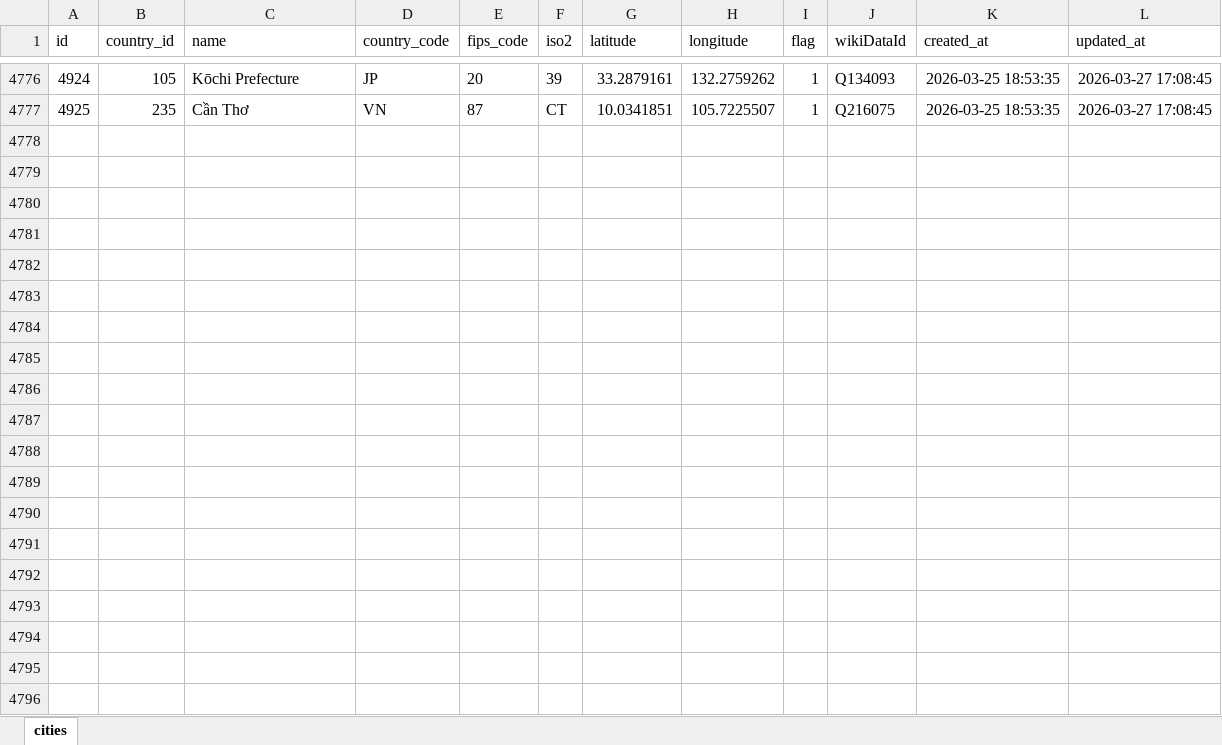
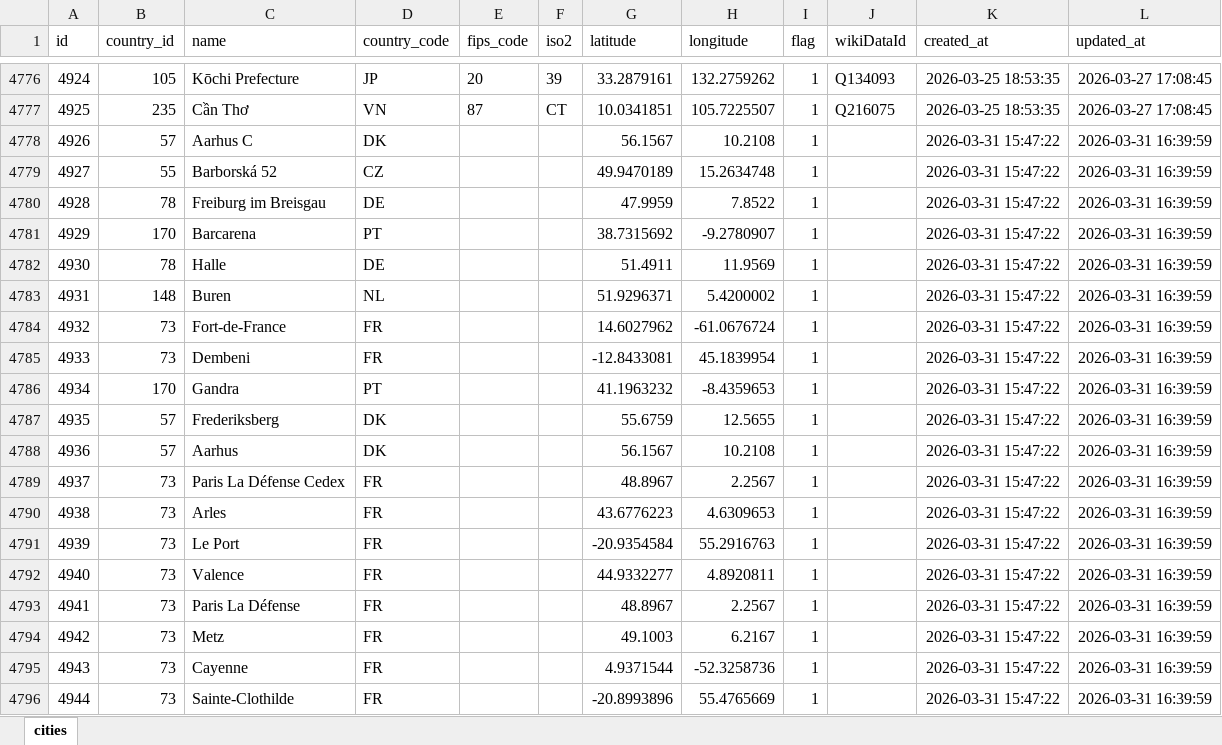
Before and after one commit to cetinye/WHED_Scrapper, an Excel workbook: References/TercihAnalizi Database Tables/cities.xlsx, sheet cities, drawn as a sheet; only a part is shown, gaps mark what is left out; values as stored, in another font and other column widths than the file's, no borders; the diff covers the shown part only; the diff names each change by its address in the sheet, - before the commit and + after, or states it on an @@ line.

```diff
--- a/References/TercihAnalizi Database Tables/cities.xlsx (sheet cities)
+++ b/References/TercihAnalizi Database Tables/cities.xlsx (sheet cities)
+row 4778: 4926 | 57 | Aarhus C | DK |  |  | 56.1567 | 10.2108 | 1 |  | 2026-03-31 15:47:22 | 2026-03-31 16:39:59
+row 4779: 4927 | 55 | Barborská 52 | CZ |  |  | 49.9470189 | 15.2634748 | 1 |  | 2026-03-31 15:47:22 | 2026-03-31 16:39:59
+row 4780: 4928 | 78 | Freiburg im Breisgau | DE |  |  | 47.9959 | 7.8522 | 1 |  | 2026-03-31 15:47:22 | 2026-03-31 16:39:59
+row 4781: 4929 | 170 | Barcarena | PT |  |  | 38.7315692 | -9.2780907 | 1 |  | 2026-03-31 15:47:22 | 2026-03-31 16:39:59
+row 4782: 4930 | 78 | Halle | DE |  |  | 51.4911 | 11.9569 | 1 |  | 2026-03-31 15:47:22 | 2026-03-31 16:39:59
+row 4783: 4931 | 148 | Buren | NL |  |  | 51.9296371 | 5.4200002 | 1 |  | 2026-03-31 15:47:22 | 2026-03-31 16:39:59
+row 4784: 4932 | 73 | Fort-de-France | FR |  |  | 14.6027962 | -61.0676724 | 1 |  | 2026-03-31 15:47:22 | 2026-03-31 16:39:59
+row 4785: 4933 | 73 | Dembeni | FR |  |  | -12.8433081 | 45.1839954 | 1 |  | 2026-03-31 15:47:22 | 2026-03-31 16:39:59
+row 4786: 4934 | 170 | Gandra | PT |  |  | 41.1963232 | -8.4359653 | 1 |  | 2026-03-31 15:47:22 | 2026-03-31 16:39:59
+row 4787: 4935 | 57 | Frederiksberg | DK |  |  | 55.6759 | 12.5655 | 1 |  | 2026-03-31 15:47:22 | 2026-03-31 16:39:59
+row 4788: 4936 | 57 | Aarhus | DK |  |  | 56.1567 | 10.2108 | 1 |  | 2026-03-31 15:47:22 | 2026-03-31 16:39:59
+row 4789: 4937 | 73 | Paris La Défense Cedex | FR |  |  | 48.8967 | 2.2567 | 1 |  | 2026-03-31 15:47:22 | 2026-03-31 16:39:59
+row 4790: 4938 | 73 | Arles | FR |  |  | 43.6776223 | 4.6309653 | 1 |  | 2026-03-31 15:47:22 | 2026-03-31 16:39:59
+row 4791: 4939 | 73 | Le Port | FR |  |  | -20.9354584 | 55.2916763 | 1 |  | 2026-03-31 15:47:22 | 2026-03-31 16:39:59
+row 4792: 4940 | 73 | Valence | FR |  |  | 44.9332277 | 4.8920811 | 1 |  | 2026-03-31 15:47:22 | 2026-03-31 16:39:59
+row 4793: 4941 | 73 | Paris La Défense | FR |  |  | 48.8967 | 2.2567 | 1 |  | 2026-03-31 15:47:22 | 2026-03-31 16:39:59
+row 4794: 4942 | 73 | Metz | FR |  |  | 49.1003 | 6.2167 | 1 |  | 2026-03-31 15:47:22 | 2026-03-31 16:39:59
+row 4795: 4943 | 73 | Cayenne | FR |  |  | 4.9371544 | -52.3258736 | 1 |  | 2026-03-31 15:47:22 | 2026-03-31 16:39:59
+row 4796: 4944 | 73 | Sainte-Clothilde | FR |  |  | -20.8993896 | 55.4765669 | 1 |  | 2026-03-31 15:47:22 | 2026-03-31 16:39:59
```
Also changed, not shown: 59 added rows elsewhere in this sheet, References/TercihAnalizi Database Tables/universities.xlsx, References/TercihAnalizi Database Tables/university_placement_conditions.xlsx, 9 other files.
